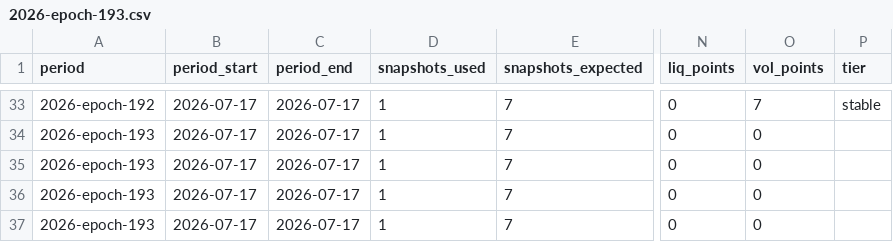
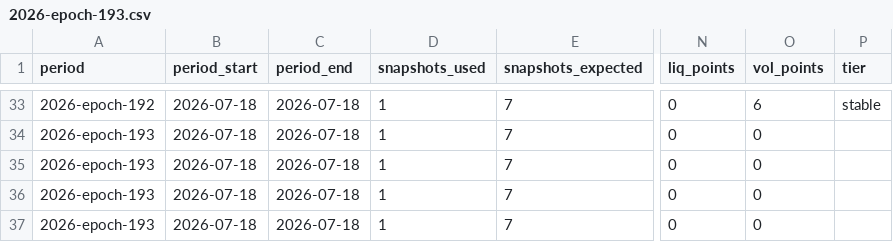
Before and after one commit to defipatriot/astroport-pool-data_2026, a CSV file: data/weekly-avg/2026-epoch-193.csv, drawn as a sheet; only a part is shown, gaps mark what is left out; the diff covers the shown part only; the diff names each change by its address in the sheet, - before the commit and + after, or states it on an @@ line.

```diff
--- a/data/weekly-avg/2026-epoch-193.csv
+++ b/data/weekly-avg/2026-epoch-193.csv
-B33:B37 (period_start): 2026-07-17
+B33:B37 (period_start): 2026-07-18
-C33:C37 (period_end): 2026-07-17
+C33:C37 (period_end): 2026-07-18
-O33 (vol_points): 7
+O33 (vol_points): 6
```
Also changed, not shown: 1 added row, 1 removed row and 146 edited cells elsewhere in this file.
